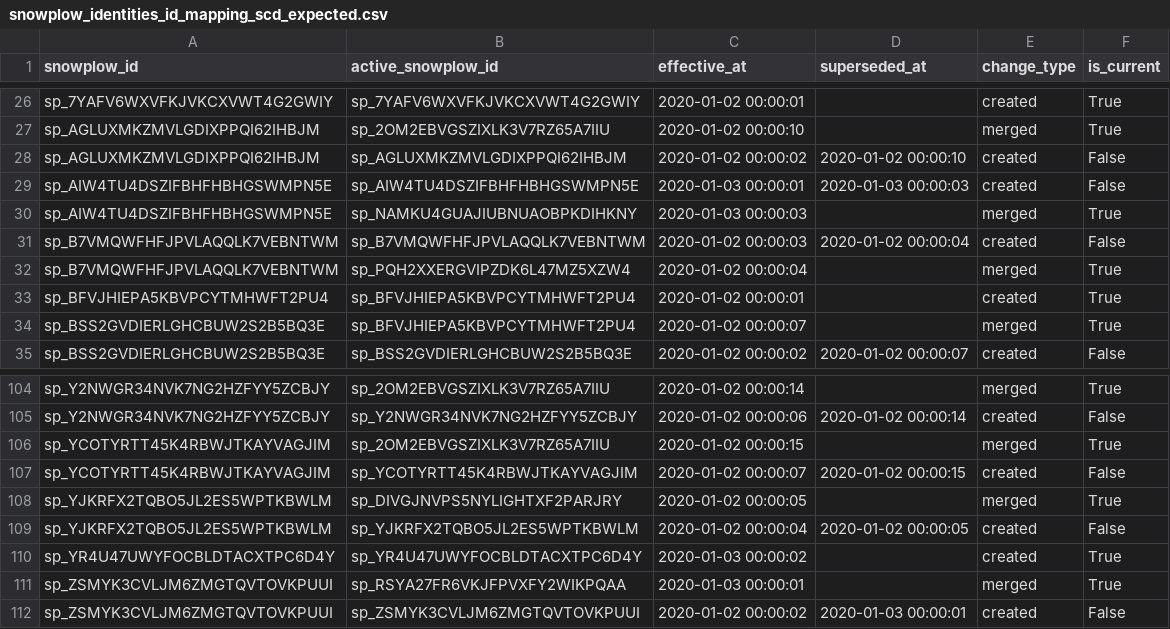
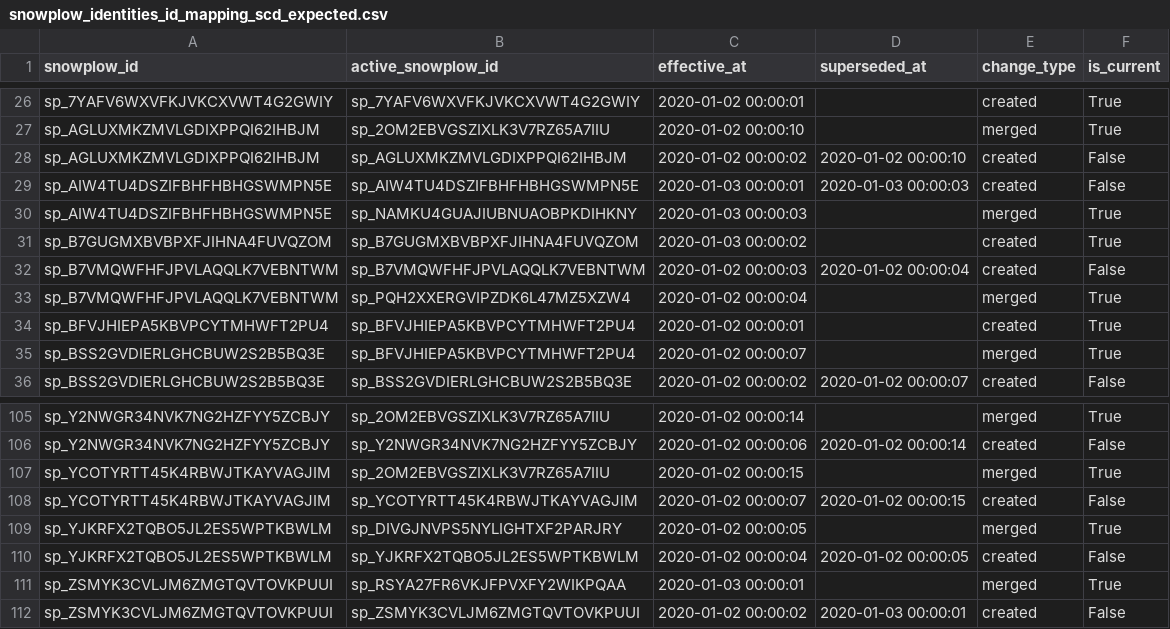
Before and after one commit to snowplow-incubator/dbt-snowplow-identities, a CSV file: integration_tests/data/expected/snowplow_identities_id_mapping_scd_expected.csv, drawn as a sheet; only a part is shown, gaps mark what is left out.

```diff
--- a/integration_tests/data/expected/snowplow_identities_id_mapping_scd_expected.csv
+++ b/integration_tests/data/expected/snowplow_identities_id_mapping_scd_expected.csv
@@ -30,2 +30,3 @@ sp_AIW4TU4DSZIFBHFHBHGSWMPN5E,sp_AIW4TU4DSZIFBHFHBHGSWMPN5E,2020-01-03 00:00:01,
 sp_AIW4TU4DSZIFBHFHBHGSWMPN5E,sp_NAMKU4GUAJIUBNUAOBPKDIHKNY,2020-01-03 00:00:03,,merged,True
+sp_B7GUGMXBVBPXFJIHNA4FUVQZOM,sp_B7GUGMXBVBPXFJIHNA4FUVQZOM,2020-01-03 00:00:02,,created,True
 sp_B7VMQWFHFJPVLAQQLK7VEBNTWM,sp_B7VMQWFHFJPVLAQQLK7VEBNTWM,2020-01-02 00:00:03,2020-01-02 00:00:04,created,False
@@ -109,3 +110,2 @@ sp_YJKRFX2TQBO5JL2ES5WPTKBWLM,sp_DIVGJNVPS5NYLIGHTXF2PARJRY,2020-01-02 00:00:05,
 sp_YJKRFX2TQBO5JL2ES5WPTKBWLM,sp_YJKRFX2TQBO5JL2ES5WPTKBWLM,2020-01-02 00:00:04,2020-01-02 00:00:05,created,False
-sp_YR4U47UWYFOCBLDTACXTPC6D4Y,sp_YR4U47UWYFOCBLDTACXTPC6D4Y,2020-01-03 00:00:02,,created,True
 sp_ZSMYK3CVLJM6ZMGTQVTOVKPUUI,sp_RSYA27FR6VKJFPVXFY2WIKPQAA,2020-01-03 00:00:01,,merged,True
```
Also changed, not shown: integration_tests/data/expected/snowplow_identities_id_changes_expected.csv, integration_tests/data/expected/snowplow_identities_identifier_mapping_expected.csv, 14 other files.
